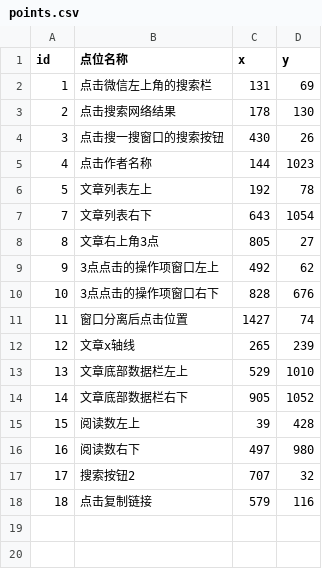
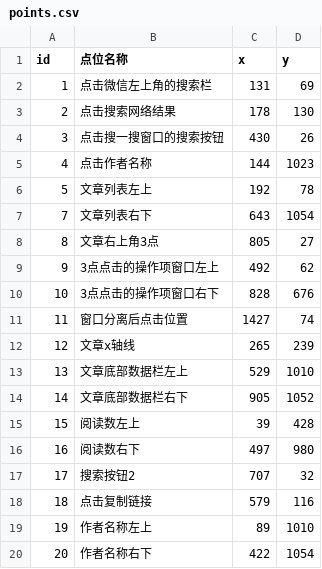
Before and after one commit to hong2301/wechat-article-collector, a CSV file: config/points.csv, drawn as a sheet.

```diff
--- a/config/points.csv
+++ b/config/points.csv
@@ -18 +18,3 @@
 18,点击复制链接,579,116
+19,作者名称左上,89,1010
+20,作者名称右下,422,1054
```
Also changed, not shown: config/input.csv, 1 other file.
